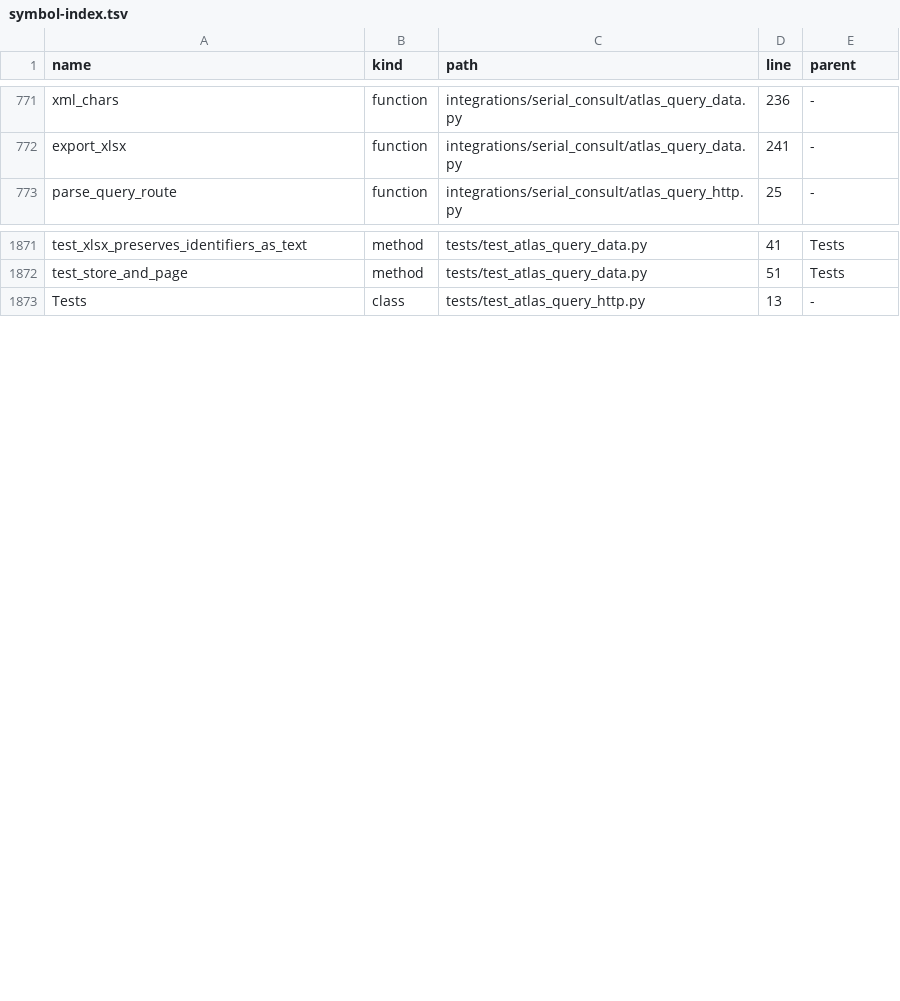
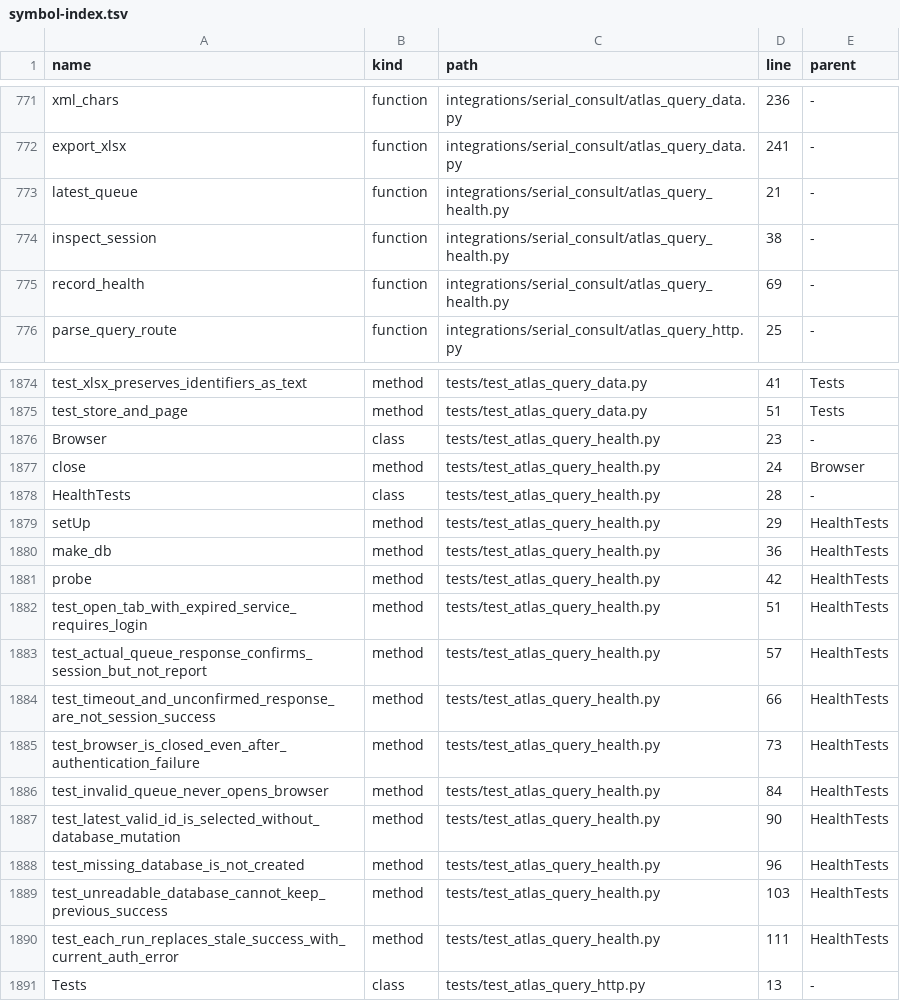
Before and after one commit to clarotechnet/dominium, a TSV file: .dominium/symbol-index.tsv, drawn as a sheet; only a part is shown, gaps mark what is left out.

Commit message:
fix(atlas): verify watchdog session through existing NetTask query [skip deploy]

```diff
--- a/.dominium/symbol-index.tsv
+++ b/.dominium/symbol-index.tsv
@@ -772,2 +772,5 @@ xml_chars	function	integrations/serial_consult/atlas_query_data.py	236	-
 export_xlsx	function	integrations/serial_consult/atlas_query_data.py	241	-
+latest_queue	function	integrations/serial_consult/atlas_query_health.py	21	-
+inspect_session	function	integrations/serial_consult/atlas_query_health.py	38	-
+record_health	function	integrations/serial_consult/atlas_query_health.py	69	-
 parse_query_route	function	integrations/serial_consult/atlas_query_http.py	25	-
@@ -1872,2 +1875,17 @@ test_xlsx_preserves_identifiers_as_text	method	tests/test_atlas_query_data.py	41
 test_store_and_page	method	tests/test_atlas_query_data.py	51	Tests
+Browser	class	tests/test_atlas_query_health.py	23	-
+close	method	tests/test_atlas_query_health.py	24	Browser
+HealthTests	class	tests/test_atlas_query_health.py	28	-
+setUp	method	tests/test_atlas_query_health.py	29	HealthTests
+make_db	method	tests/test_atlas_query_health.py	36	HealthTests
+probe	method	tests/test_atlas_query_health.py	42	HealthTests
+test_open_tab_with_expired_service_requires_login	method	tests/test_atlas_query_health.py	51	HealthTests
+test_actual_queue_response_confirms_session_but_not_report	method	tests/test_atlas_query_health.py	57	HealthTests
+test_timeout_and_unconfirmed_response_are_not_session_success	method	tests/test_atlas_query_health.py	66	HealthTests
+test_browser_is_closed_even_after_authentication_failure	method	tests/test_atlas_query_health.py	73	HealthTests
+test_invalid_queue_never_opens_browser	method	tests/test_atlas_query_health.py	84	HealthTests
+test_latest_valid_id_is_selected_without_database_mutation	method	tests/test_atlas_query_health.py	90	HealthTests
+test_missing_database_is_not_created	method	tests/test_atlas_query_health.py	96	HealthTests
+test_unreadable_database_cannot_keep_previous_success	method	tests/test_atlas_query_health.py	103	HealthTests
+test_each_run_replaces_stale_success_with_current_auth_error	method	tests/test_atlas_query_health.py	111	HealthTests
 Tests	class	tests/test_atlas_query_http.py	13	-
```
Also changed, not shown: .dominium/dependency-index.tsv, .dominium/file-index.tsv, 7 other files.
